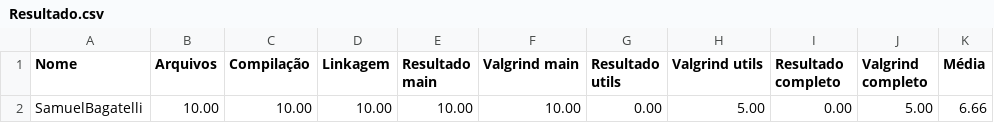
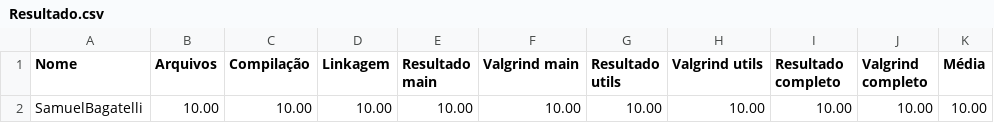
Before and after one commit to sbsampaio/exercicios-gerais, a CSV file: 06_alocacao_dinamica/01_geral/aloc_02/Resultado.csv, drawn as a sheet.

Commit message:
Correção da lógica de impressão de matriz transposta - aloc_02

```diff
--- a/06_alocacao_dinamica/01_geral/aloc_02/Resultado.csv
+++ b/06_alocacao_dinamica/01_geral/aloc_02/Resultado.csv
@@ -1,2 +1,2 @@
 Nome,Arquivos,Compilação,Linkagem,Resultado main,Valgrind main,Resultado utils,Valgrind utils,Resultado completo,Valgrind completo,Média
-SamuelBagatelli,10.00,10.00,10.00,10.00,10.00,0.00,5.00,0.00,5.00,6.66
+SamuelBagatelli,10.00,10.00,10.00,10.00,10.00,10.00,10.00,10.00,10.00,10.00
```
Also changed, not shown: 1 other file.
